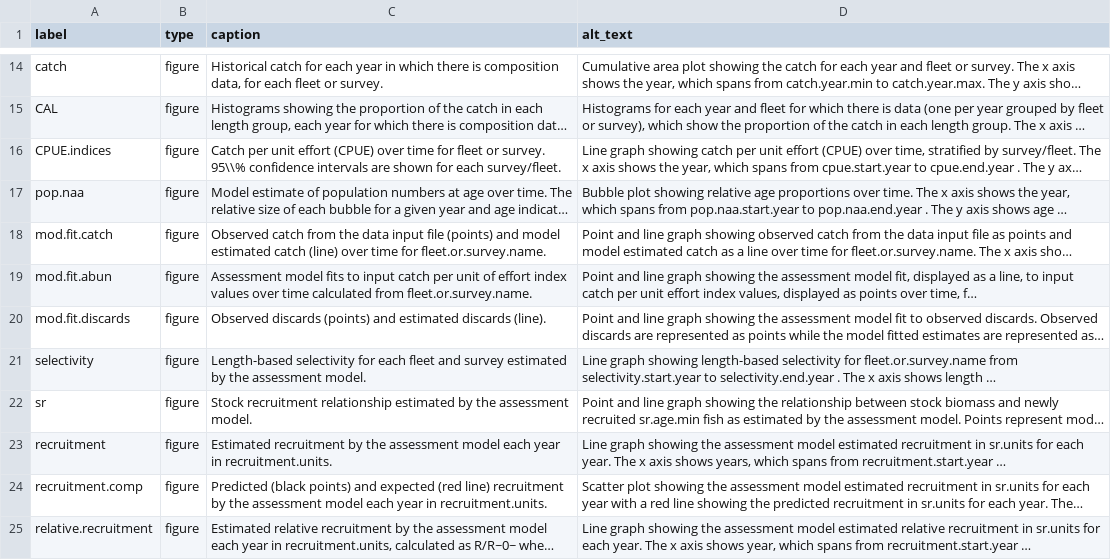
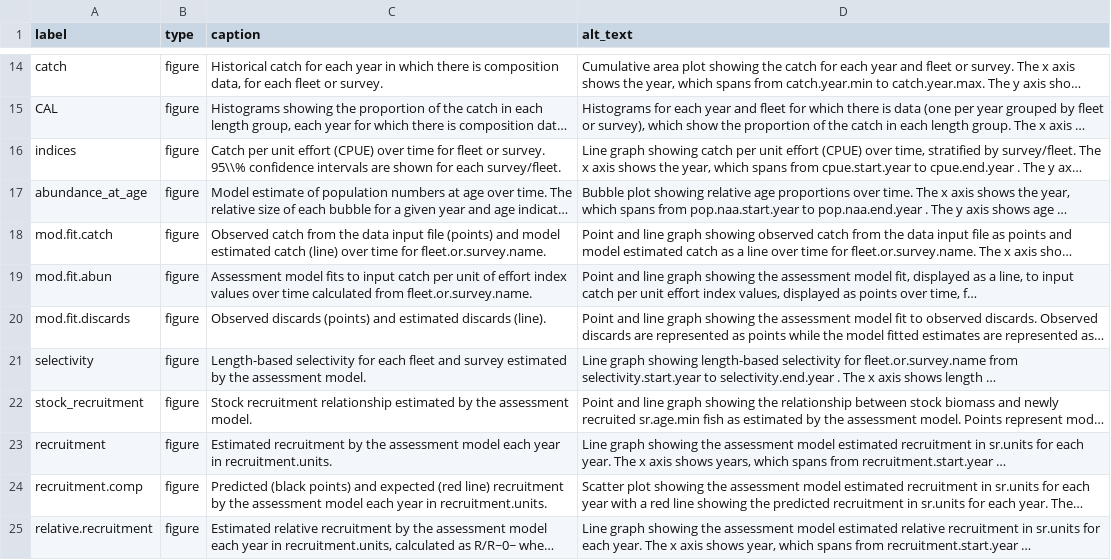
Before and after one commit to nmfs-ost/stockplotr, a CSV file: inst/resources/captions_alt_text_template.csv, drawn as a sheet; only a part is shown, gaps mark what is left out; long unchanged cells end in …; the diff covers the shown part only; the diff names each change by its address in the sheet, - before the commit and + after, or states it on an @@ line.

Commit message:
Consistent labels (#201)
* Remove duplicate write_captions() R function (which was added back in with a commit reversion in 2025)

* Replace pop.baa and pop.naa with full names of plots for labels (biomass and abundance at age, respectively)

* Replace relative.biomass and pop.caa with full names of plots for labels (relative_biomass and catch comp, respectively)

* Replace fishing.mortality and CPUE.indices with full names of plots for labels (fishing_mortality and indices, respectively)

* Replace spawning.biomass, recruitment.deviations, natural.mortality, landings, and recruitment with full names of plots for labels (spawning_biomass, recruitment_deviations, natural_mortality, landings, and recruitment, respectively)

* Replace sr, indices figure and table, landings figure and table, and bnc table with full names of plots for labels (stock_recruitment, plot_indices, table_indices, plot_landings, table_landings, bnc, respectively)

* Edit indices and landings figs/tables to give identical labels again, since it shouldn't cause an issue downstream

* Fix spawning biomass label in template alt text/captions csv

* Update tests

* add tests for landings and indices plots

```diff
--- a/inst/resources/captions_alt_text_template.csv
+++ b/inst/resources/captions_alt_text_template.csv
-A16 (label): CPUE.indices
+A16 (label): indices
-A17 (label): pop.naa
+A17 (label): abundance_at_age
-A22 (label): sr
+A22 (label): stock_recruitment
```
Also changed, not shown: 9 edited cells elsewhere in this file, 28 other files.
